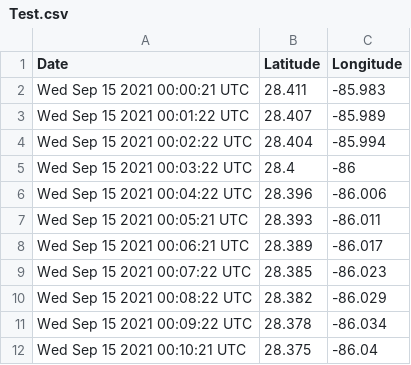
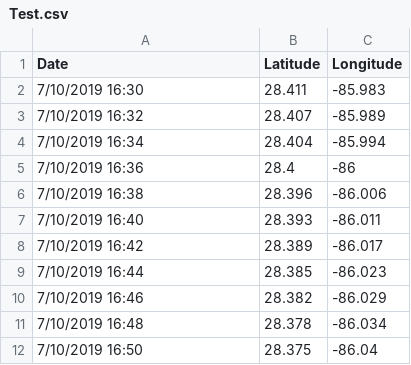
Before and after one commit to petre061/AzureMapsGovCLoudCodeSamples, a CSV file: AzureMapsCodeSamples/Common/data/SpatialCSV/Test.csv, drawn as a sheet.

Commit message:
Azure Code

```diff
--- a/AzureMapsCodeSamples/Common/data/SpatialCSV/Test.csv
+++ b/AzureMapsCodeSamples/Common/data/SpatialCSV/Test.csv
@@ -1,12 +1,12 @@
 Date,Latitude,Longitude
-Wed Sep 15 2021 00:00:21 UTC,28.411,-85.983
-Wed Sep 15 2021 00:01:22 UTC,28.407,-85.989
-Wed Sep 15 2021 00:02:22 UTC,28.404,-85.994
-Wed Sep 15 2021 00:03:22 UTC,28.4,-86
-Wed Sep 15 2021 00:04:22 UTC,28.396,-86.006
-Wed Sep 15 2021 00:05:21 UTC,28.393,-86.011
-Wed Sep 15 2021 00:06:21 UTC,28.389,-86.017
-Wed Sep 15 2021 00:07:22 UTC,28.385,-86.023
-Wed Sep 15 2021 00:08:22 UTC,28.382,-86.029
-Wed Sep 15 2021 00:09:22 UTC,28.378,-86.034
-Wed Sep 15 2021 00:10:21 UTC,28.375,-86.04
+7/10/2019 16:30,28.411,-85.983
+7/10/2019 16:32,28.407,-85.989
+7/10/2019 16:34,28.404,-85.994
+7/10/2019 16:36,28.4,-86
+7/10/2019 16:38,28.396,-86.006
+7/10/2019 16:40,28.393,-86.011
+7/10/2019 16:42,28.389,-86.017
+7/10/2019 16:44,28.385,-86.023
+7/10/2019 16:46,28.382,-86.029
+7/10/2019 16:48,28.378,-86.034
+7/10/2019 16:50,28.375,-86.04
```
